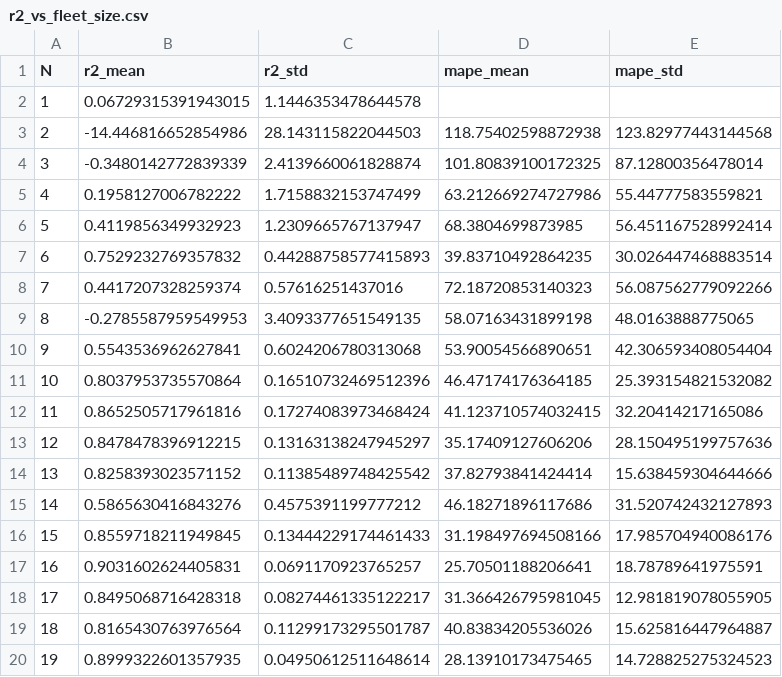
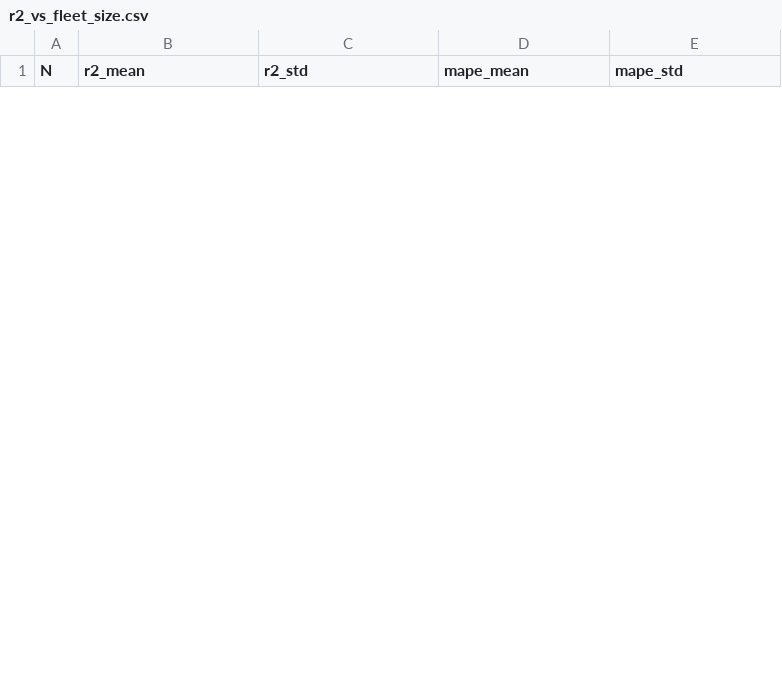
Before and after one commit to MidrarAdham/gld-opedss-ochre-helics, a CSV file: cosimulation_tools/gld-ochre-helics/cosim_using_predownloaded_files/scripts/r2_vs_fleet_size.csv, drawn as a sheet; only a part is shown; removed rows and columns are numbered as before the commit, all else as after; the diff covers the shown part only; the diff names each change by its address in the sheet, - before the commit and + after, or states it on an @@ line.

Commit message:
answering: what if we train the mean matrix sequentially and then try the device-level estimate?

```diff
--- a/cosimulation_tools/gld-ochre-helics/cosim_using_predownloaded_files/scripts/r2_vs_fleet_size.csv
+++ b/cosimulation_tools/gld-ochre-helics/cosim_using_predownloaded_files/scripts/r2_vs_fleet_size.csv
-row 2: 1 | 0.06729315391943015 | 1.1446353478644578
-row 3: 2 | -14.446816652854986 | 28.143115822044503 | 118.75402598872938 | 123.82977443144568
-row 4: 3 | -0.3480142772839339 | 2.4139660061828874 | 101.80839100172325 | 87.12800356478014
-row 5: 4 | 0.1958127006782222 | 1.7158832153747499 | 63.212669274727986 | 55.44777583559821
-row 6: 5 | 0.4119856349932923 | 1.2309665767137947 | 68.3804699873985 | 56.451167528992414
-row 7: 6 | 0.7529232769357832 | 0.44288758577415893 | 39.83710492864235 | 30.026447468883514
-row 8: 7 | 0.4417207328259374 | 0.57616251437016 | 72.18720853140323 | 56.087562779092266
-row 9: 8 | -0.2785587959549953 | 3.4093377651549135 | 58.07163431899198 | 48.0163888775065
-row 10: 9 | 0.5543536962627841 | 0.6024206780313068 | 53.90054566890651 | 42.306593408054404
-row 11: 10 | 0.8037953735570864 | 0.16510732469512396 | 46.47174176364185 | 25.393154821532082
-row 12: 11 | 0.8652505717961816 | 0.17274083973468424 | 41.123710574032415 | 32.20414217165086
-row 13: 12 | 0.8478478396912215 | 0.13163138247945297 | 35.17409127606206 | 28.150495199757636
-row 14: 13 | 0.8258393023571152 | 0.11385489748425542 | 37.82793841424414 | 15.638459304644666
-row 15: 14 | 0.5865630416843276 | 0.4575391199777212 | 46.18271896117686 | 31.520742432127893
-row 16: 15 | 0.8559718211949845 | 0.13444229174461433 | 31.198497694508166 | 17.985704940086176
-row 17: 16 | 0.9031602624405831 | 0.0691170923765257 | 25.70501188206641 | 18.78789641975591
-row 18: 17 | 0.8495068716428318 | 0.08274461335122217 | 31.366426795981045 | 12.981819078055905
-row 19: 18 | 0.8165430763976564 | 0.11299173295501787 | 40.83834205536026 | 15.625816447964887
-row 20: 19 | 0.8999322601357935 | 0.04950612511648614 | 28.13910173475465 | 14.728825275324523
```
Also changed, not shown: 11 added rows and 9 removed rows elsewhere in this file, 1 other file.
